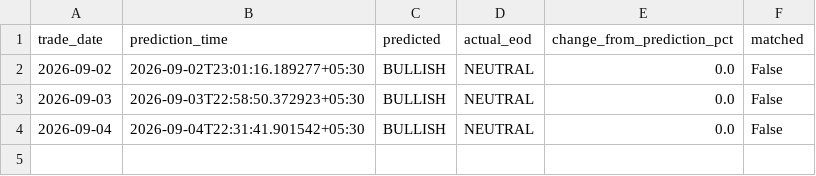
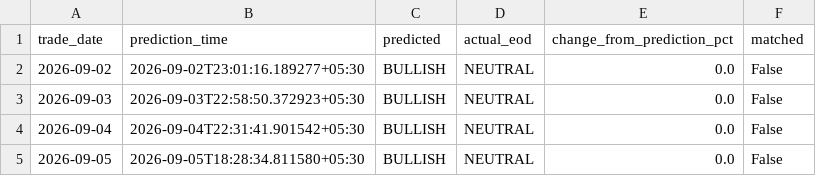
Before and after one commit to sureshr89/ReliancePower360, a CSV file: data/eod_audit.csv, drawn as a sheet.

```diff
--- a/data/eod_audit.csv
+++ b/data/eod_audit.csv
@@ -4 +4,2 @@ trade_date,prediction_time,predicted,actual_eod,change_from_prediction_pct,match
 2026-09-04,2026-09-04T22:31:41.901542+05:30,BULLISH,NEUTRAL,0.0,False
+2026-09-05,2026-09-05T18:28:34.811580+05:30,BULLISH,NEUTRAL,0.0,False
```
Also changed, not shown: data/latest_news.csv, data/session_predictions.csv, 2 other files.
